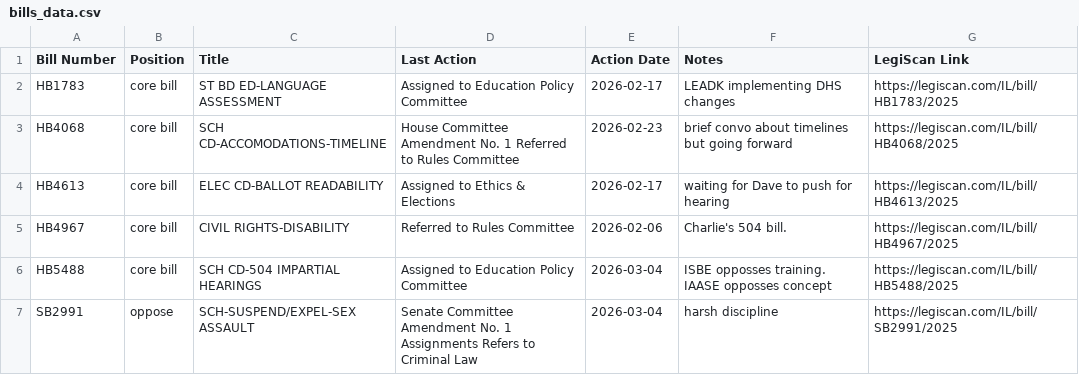
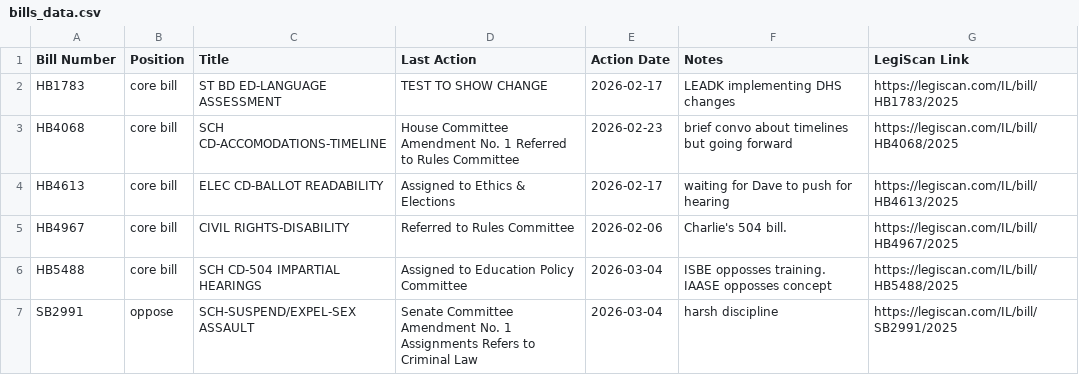
Before and after one commit to lallfran15/ilga-bill-tracker, a CSV file: bills_data.csv, drawn as a sheet.

Commit message:
Update bills_data.csv

```diff
--- a/bills_data.csv
+++ b/bills_data.csv
@@ -1,3 +1,3 @@
 Bill Number,Position,Title,Last Action,Action Date,Notes,LegiScan Link
-HB1783,core bill,ST BD ED-LANGUAGE ASSESSMENT,Assigned to Education Policy Committee,2026-02-17,LEADK implementing DHS changes,https://legiscan.com/IL/bill/HB1783/2025
+HB1783,core bill,ST BD ED-LANGUAGE ASSESSMENT,TEST TO SHOW CHANGE,2026-02-17,LEADK implementing DHS changes,https://legiscan.com/IL/bill/HB1783/2025
 HB4068,core bill,SCH CD-ACCOMODATIONS-TIMELINE,House Committee Amendment No. 1 Referred to Rules Committee,2026-02-23,brief convo about timelines but going forward,https://legiscan.com/IL/bill/HB4068/2025
```
